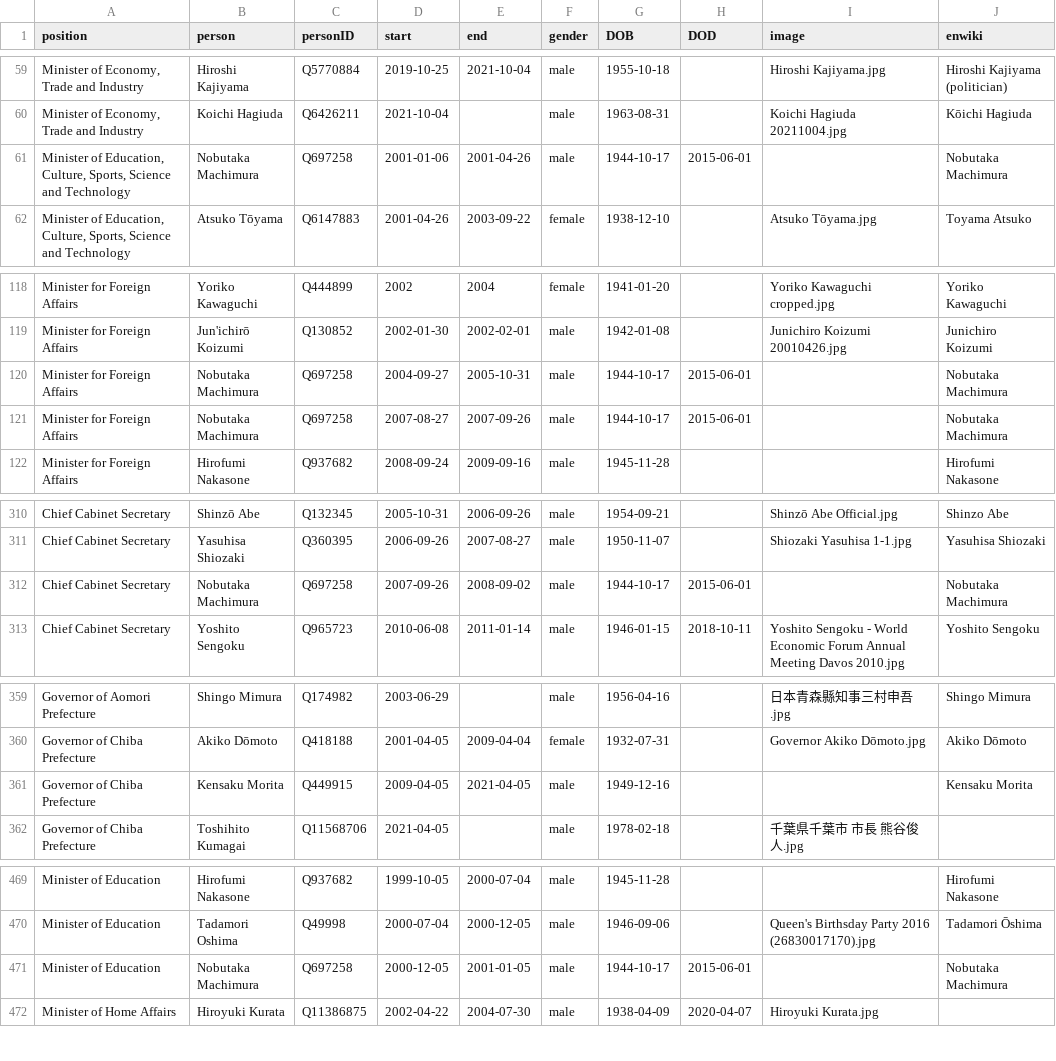
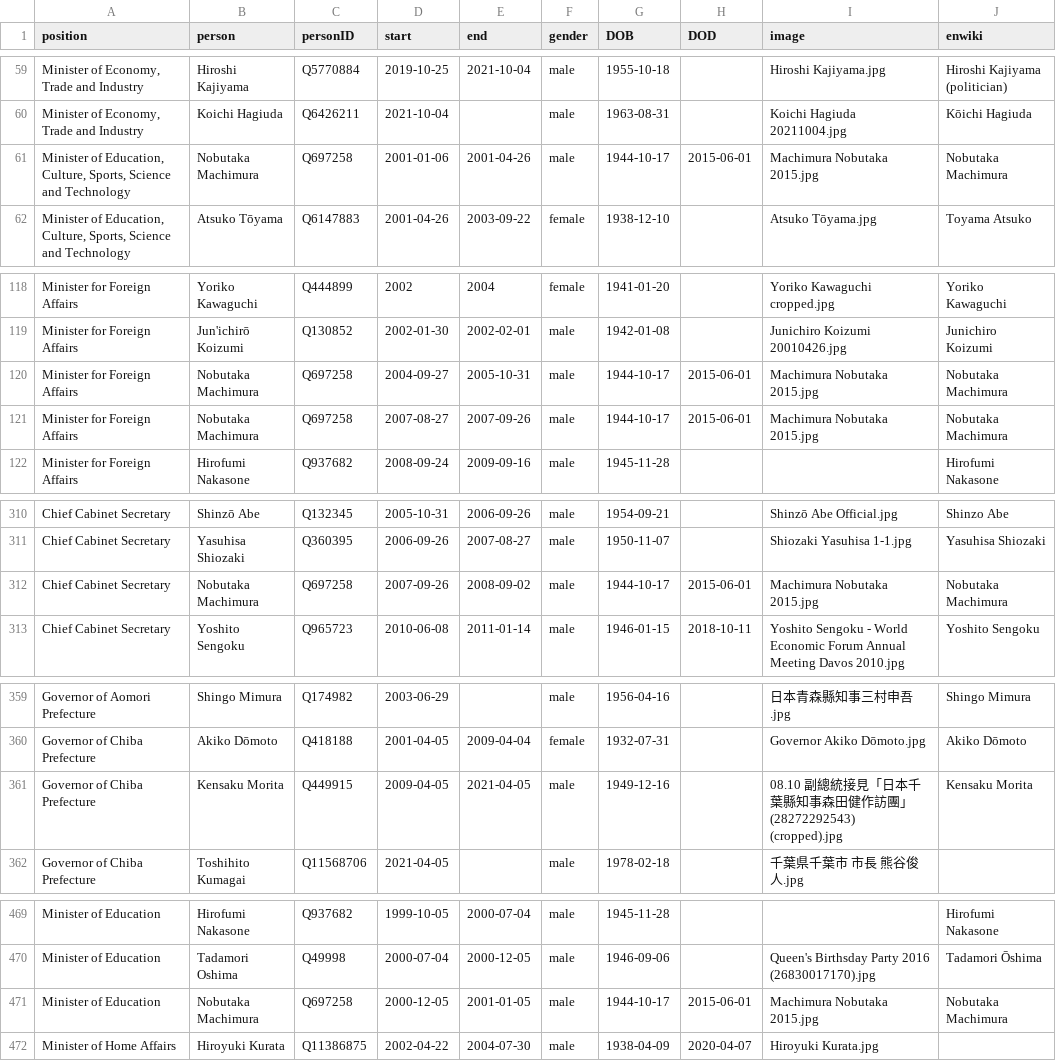
Before and after one commit to every-politician-scrapers/japan-ministers, a CSV file: html/holders21.csv, drawn as a sheet; only a part is shown, gaps mark what is left out; the diff covers the shown part only; the diff names each change by its address in the sheet, - before the commit and + after, or states it on an @@ line.

```diff
--- a/html/holders21.csv
+++ b/html/holders21.csv
-I61 (image): (empty)
+I61 (image): Machimura Nobutaka 2015.jpg
-I120:I121 (image): (empty)
+I120:I121 (image): Machimura Nobutaka 2015.jpg
-I312 (image): (empty)
+I312 (image): Machimura Nobutaka 2015.jpg
-I361 (image): (empty)
+I361 (image): 08.10 副總統接見「日本千葉縣知事森田健作訪團」 (28272292543) (cropped).jpg
-I471 (image): (empty)
+I471 (image): Machimura Nobutaka 2015.jpg
```
Also changed, not shown: 1 edited cell elsewhere in this file, html/legislators.csv.
